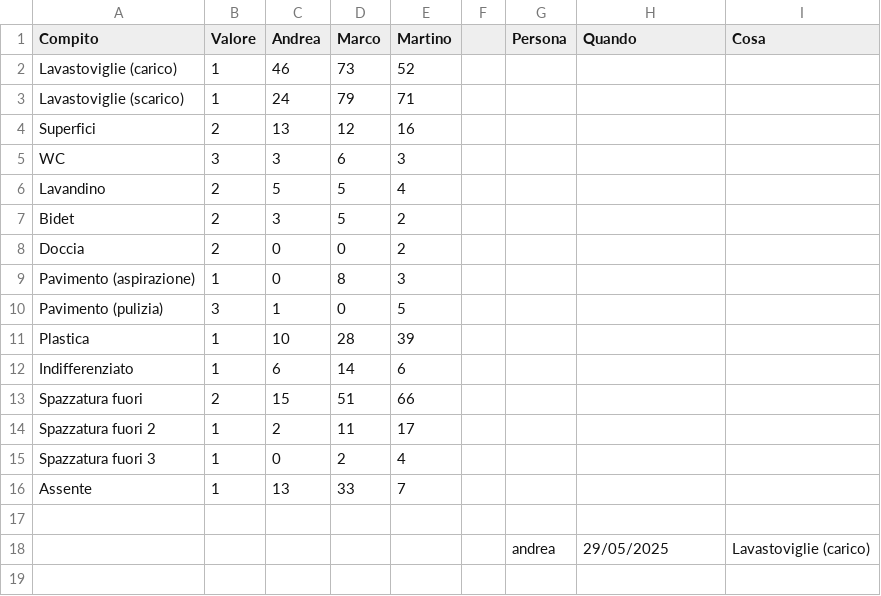
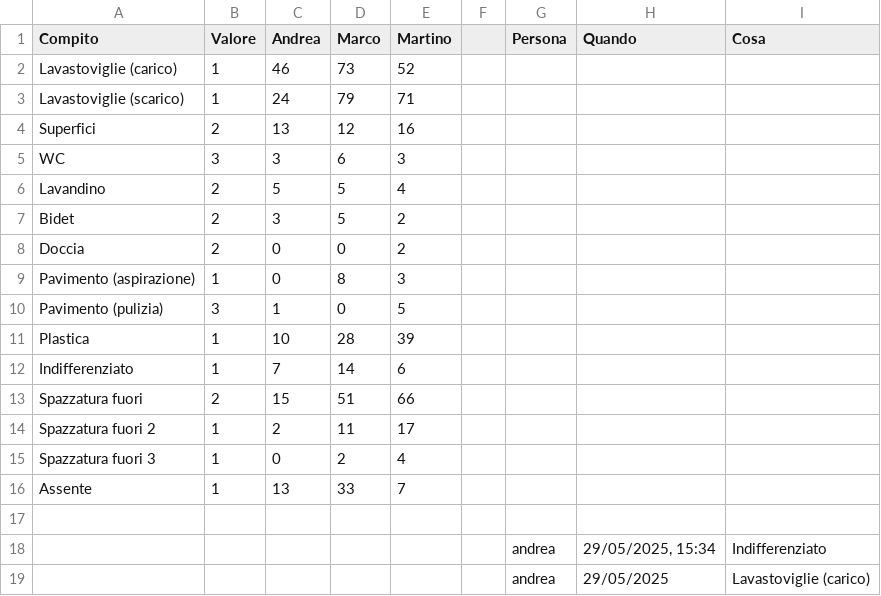
Before and after one commit to BertrandPouget/v0-litpi, a CSV file: data/chores.csv, drawn as a sheet.

Commit message:
Update chores for andrea

```diff
--- a/data/chores.csv
+++ b/data/chores.csv
@@ -11,3 +11,3 @@ Pavimento (pulizia),3,1,0,5,,,,
 Plastica,1,10,28,39,,,,
-Indifferenziato,1,6,14,6,,,,
+Indifferenziato,1,7,14,6,,,,
 Spazzatura fuori,2,15,51,66,,,,
@@ -17,2 +17,3 @@ Assente,1,13,33,7,,,,
 ,,,,,,,,
+,,,,,,andrea,"29/05/2025, 15:34",Indifferenziato
 ,,,,,,andrea,29/05/2025,Lavastoviglie (carico)
```
